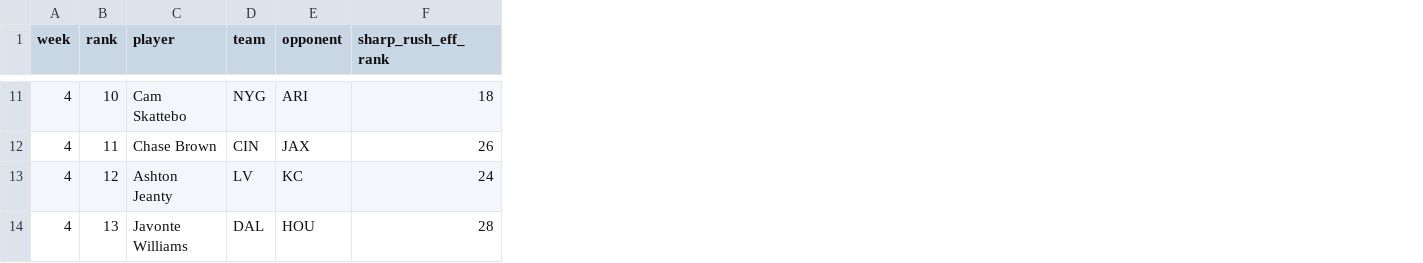
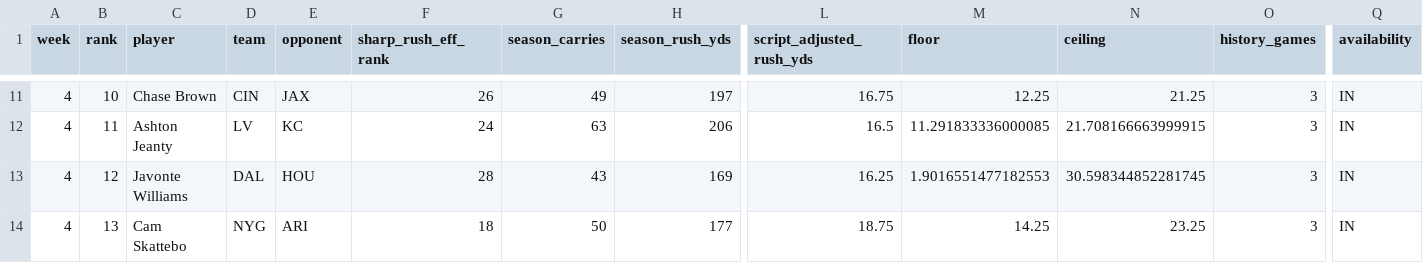
Before and after one commit to davidcantugtr/nfl-Rushing-Stats, a CSV file: data/live/prime_rb_dashboard.csv, drawn as a sheet; only a part is shown, gaps mark what is left out; the diff covers the shown part only; the diff names each change by its address in the sheet, - before the commit and + after, or states it on an @@ line.

Commit message:
Build Week 4 RB model from current-season play-by-play

```diff
--- a/data/live/prime_rb_dashboard.csv
+++ b/data/live/prime_rb_dashboard.csv
+column G (season_carries), rows 11-14: 49 | 63 | 43 | 50
+column H (season_rush_yds), rows 11-14: 197 | 206 | 169 | 177
+column L (script_adjusted_rush_yds), rows 11-14: 16.75 | 16.5 | 16.25 | 18.75
+column M (floor), rows 11-14: 12.25 | 11.291833336000085 | 1.9016551477182553 | 14.25
+column N (ceiling), rows 11-14: 21.25 | 21.708166663999915 | 30.598344852281745 | 23.25
+column O (history_games), rows 11-14: all 3
+column Q (availability), rows 11-14: all IN
-C11 (player): Cam Skattebo
+C11 (player): Chase Brown
-D11 (team): NYG
+D11 (team): CIN
-E11 (opponent): ARI
+E11 (opponent): JAX
-F11 (sharp_rush_eff_rank): 18
+F11 (sharp_rush_eff_rank): 26
-C12 (player): Chase Brown
+C12 (player): Ashton Jeanty
-D12 (team): CIN
+D12 (team): LV
-E12 (opponent): JAX
+E12 (opponent): KC
-F12 (sharp_rush_eff_rank): 26
+F12 (sharp_rush_eff_rank): 24
-C13 (player): Ashton Jeanty
+C13 (player): Javonte Williams
-D13 (team): LV
+D13 (team): DAL
-E13 (opponent): KC
+E13 (opponent): HOU
-F13 (sharp_rush_eff_rank): 24
+F13 (sharp_rush_eff_rank): 28
-C14 (player): Javonte Williams
+C14 (player): Cam Skattebo
-D14 (team): DAL
+D14 (team): NYG
-E14 (opponent): HOU
+E14 (opponent): ARI
-F14 (sharp_rush_eff_rank): 28
+F14 (sharp_rush_eff_rank): 18
```
Also changed, not shown: 39 edited cells elsewhere in this file, 8 other files.
